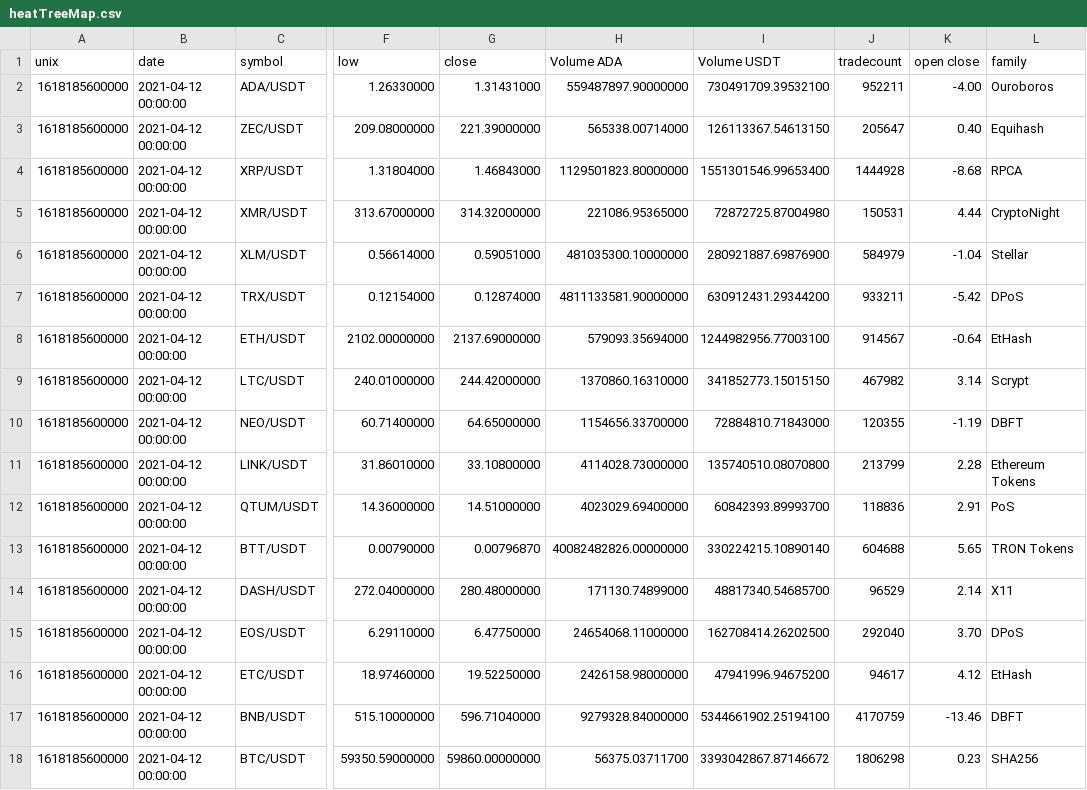
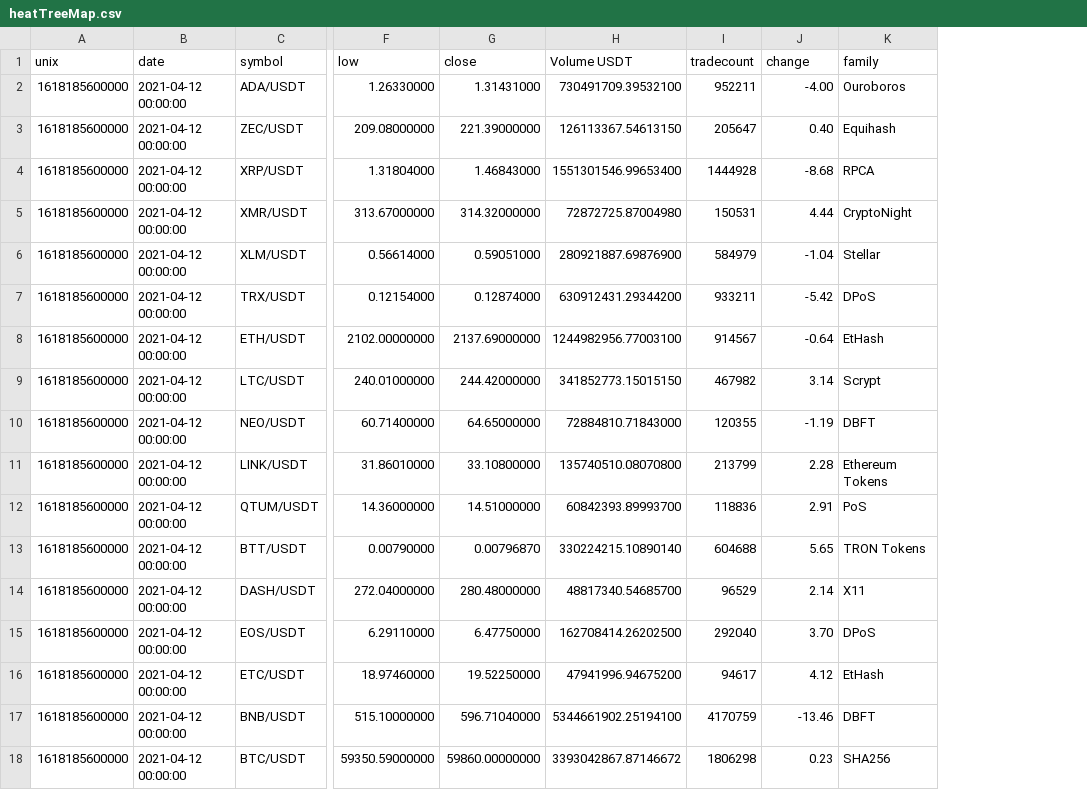
Before and after one commit to kdcurrie/VolaTradeTradingDashboard, a CSV file: visualizations/data/heatTreeMap.csv, drawn as a sheet; only a part is shown, gaps mark what is left out; removed rows and columns are numbered as before the commit, all else as after; the diff names each change by its address in the sheet, - before the commit and + after, or states it on an @@ line.

Commit message:
Added transformed data for price change

```diff
--- a/visualizations/data/heatTreeMap.csv
+++ b/visualizations/data/heatTreeMap.csv
-column H (Volume ADA), rows 2-18: 559487897.90000000 | 565338.00714000 | 1129501823.80000000 | 221086.95365000 | 481035300.10000000 | 4811133581.90000000 | 579093.35694000 | 1370860.16310000 | 1154656.33700000 | 4114028.73000000 | 4023029.69400000 | 40082482826.00000000 | 171130.74899000 | 24654068.11000000 | 2426158.98000000 | 9279328.84000000 | 56375.03711700
-J1: open close
+J1: change
```
Also changed, not shown: visualizations/data/bitcoin/Binance_btc_d_test.csv, 8 other files.
